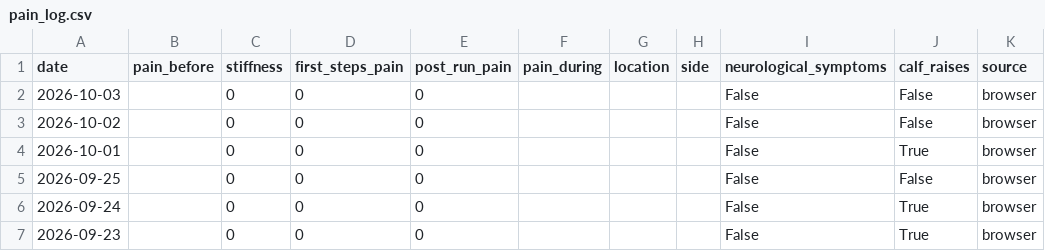
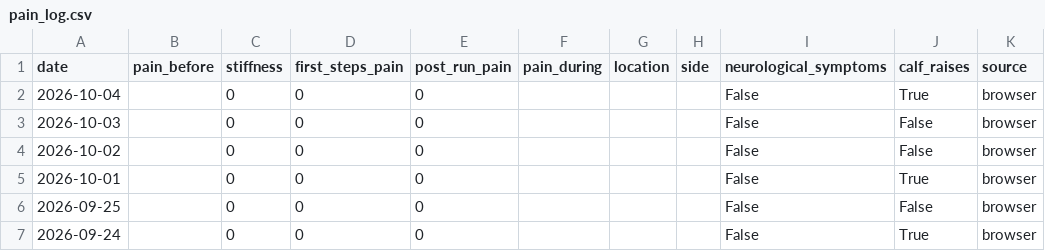
Before and after one commit to hutcheew/health-dashboard, a CSV file: pain_log.csv, drawn as a sheet; only a part is shown; the shorter side is filled out with more unchanged rows.

```diff
--- a/pain_log.csv
+++ b/pain_log.csv
@@ -1,2 +1,3 @@
 date,pain_before,stiffness,first_steps_pain,post_run_pain,pain_during,location,side,neurological_symptoms,calf_raises,source
+2026-10-04,,0,0,0,,,,False,True,browser
 2026-10-03,,0,0,0,,,,False,False,browser
```
Also changed, not shown: activities.csv, 3 other files.
